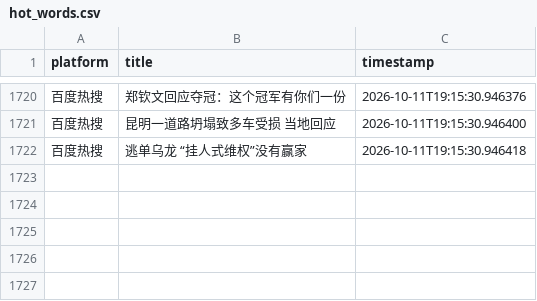
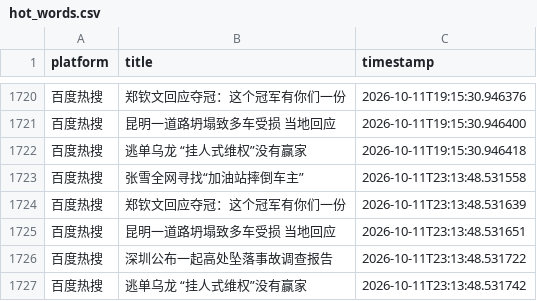
Before and after one commit to Bella030611/waitan-monitor, a CSV file: hot_words.csv, drawn as a sheet; only a part is shown, gaps mark what is left out.

```diff
--- a/hot_words.csv
+++ b/hot_words.csv
@@ -1722 +1722,6 @@
 百度热搜,逃单乌龙 “挂人式维权”没有赢家,2026-10-11T19:15:30.946418
+百度热搜,张雪全网寻找“加油站摔倒车主”,2026-10-11T23:13:48.531558
+百度热搜,郑钦文回应夺冠：这个冠军有你们一份,2026-10-11T23:13:48.531639
+百度热搜,昆明一道路坍塌致多车受损 当地回应,2026-10-11T23:13:48.531651
+百度热搜,深圳公布一起高处坠落事故调查报告,2026-10-11T23:13:48.531722
+百度热搜,逃单乌龙 “挂人式维权”没有赢家,2026-10-11T23:13:48.531742
```
